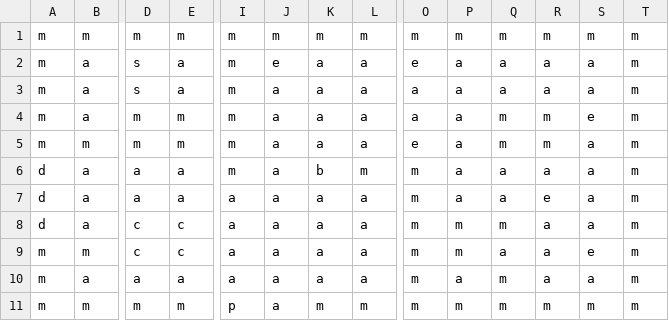
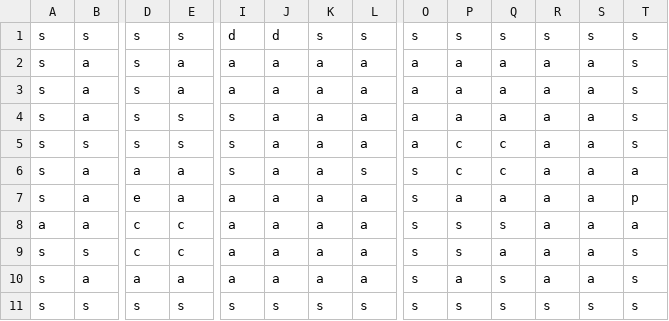
Before and after one commit to MrBizChicken/Dr_Gibs_Vs_Agent_Alden, a CSV file: LEVEL2.csv, drawn as a sheet; only a part is shown, gaps mark what is left out; removed rows and columns are numbered as before the commit, all else as after; rows hold the shown columns only; the diff covers the shown part only; the diff names each change by its address in the sheet, - before the commit and + after, or states it on an @@ line.

Commit message:
collison with door makes next level

```diff
--- a/LEVEL2.csv
+++ b/LEVEL2.csv
-row 1: m | m | m | m | m | m | m | m | m | m | m | m | m | m
+row 1: s | s | s | s | d | d | s | s | s | s | s | s | s | s
-A2:A5: m
+A2:A5: s
-I2:I3: m
+I2:I3: a
-J2: e
+J2: a
-O2: e
+O2: a
-T2:T5: m
+T2:T5: s
-D4:D5: m
+D4:D5: s
-E4:E5: m
+E4:E5: s
-I4:I6: m
+I4:I6: s
-Q4: m
+Q4: a
-R4:R5: m
+R4:R5: a
-S4: e
+S4: a
-B5: m
+B5: s
-O5: e
+O5: a
-P5:P6: a
+P5:P6: c
-Q5: m
+Q5: c
-A6:A7: d
+A6:A7: s
-K6: b
+K6: a
-L6: m
+L6: s
-O6:O10: m
+O6:O10: s
-Q6: a
+Q6: c
-T6: m
+T6: a
-D7: a
+D7: e
-R7: e
+R7: a
-T7: m
+T7: p
-A8: d
+A8: a
-P8:P9: m
+P8:P9: s
-Q8: m
+Q8: s
-T8: m
+T8: a
-A9:A10: m
+A9:A10: s
-B9: m
+B9: s
-S9: e
+S9: a
-T9:T10: m
+T9:T10: s
-Q10: m
+Q10: s
-row 11: m | m | m | m | p | a | m | m | m | m | m | m | m | m
+row 11: s | s | s | s | s | s | s | s | s | s | s | s | s | s
```
Also changed, not shown: 2 edited cells elsewhere in this file, 3 other files.
